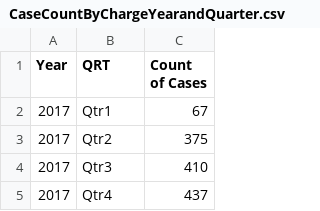
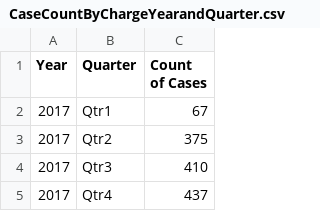
Before and after one commit to negalakew/CCJ.Maryland, a CSV file: Prince_George/Charging/CaseCountByChargeYearandQuarter.csv, drawn as a sheet; only a part is shown.

Commit message:
Add files via upload

```diff
--- a/Prince_George/Charging/CaseCountByChargeYearandQuarter.csv
+++ b/Prince_George/Charging/CaseCountByChargeYearandQuarter.csv
@@ -1,2 +1,2 @@
-Year,QRT,Count of Cases
+Year,Quarter,Count of Cases
 2017,Qtr1,67
```
